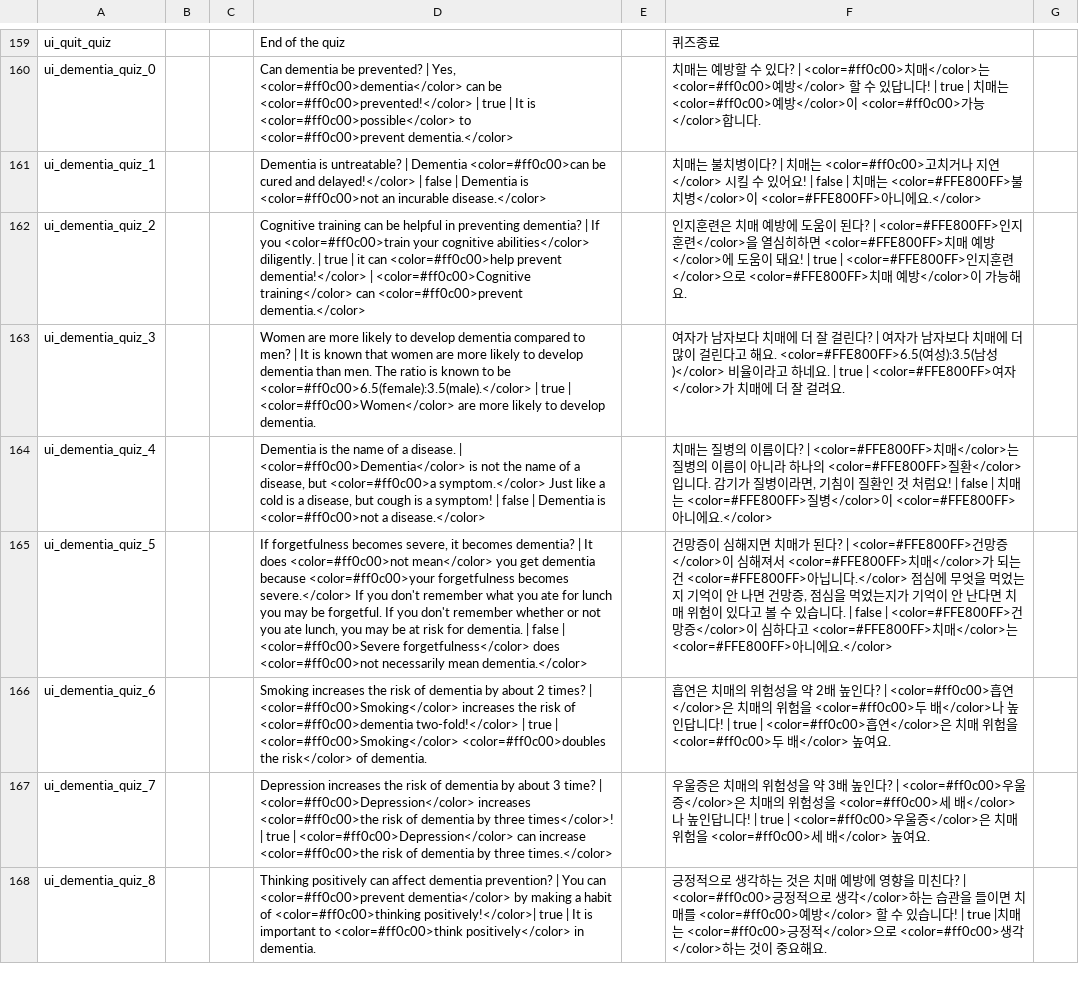
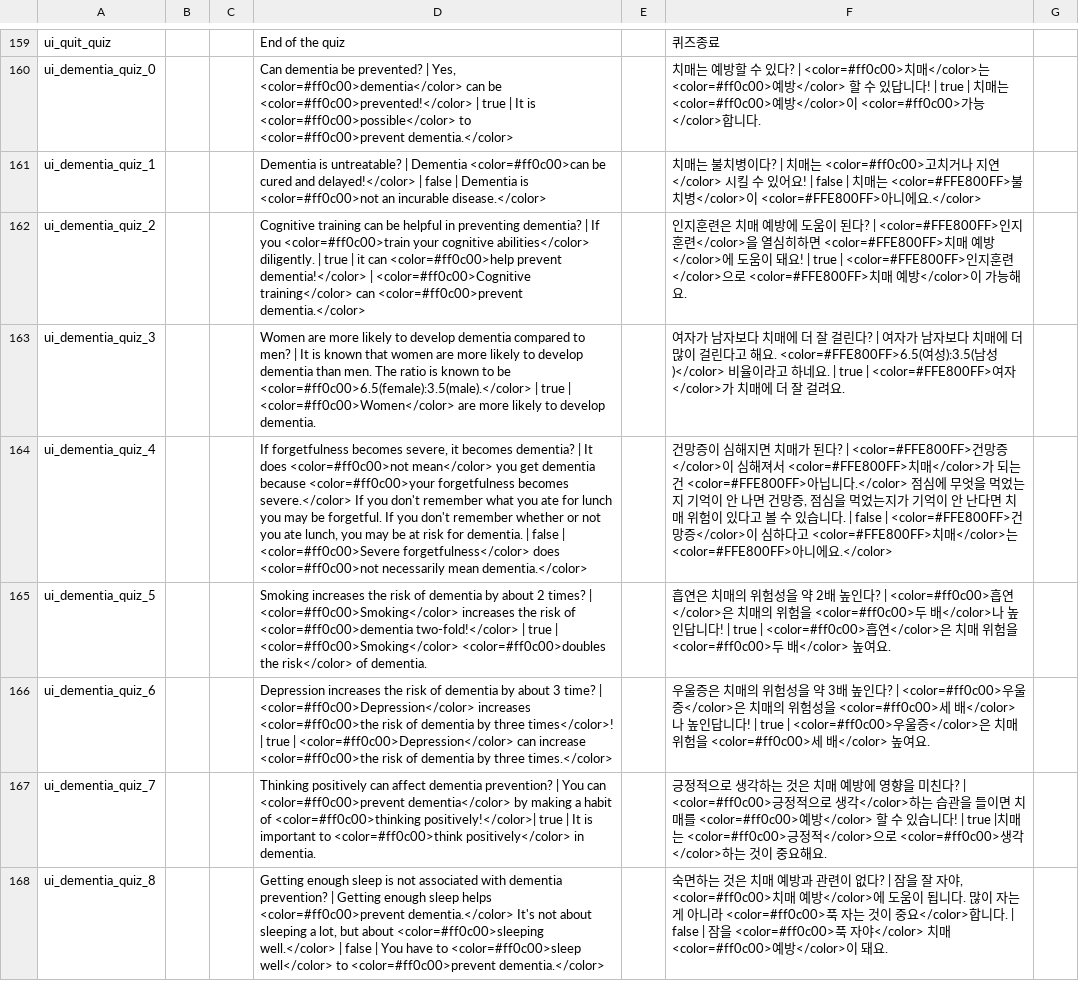
Before and after one commit to changhoony5/smacare.-github.io, a CSV file: StreamingAssets/smacare_translation.csv, drawn as a sheet; only a part is shown, gaps mark what is left out; the diff covers the shown part only; the diff names each change by its address in the sheet, - before the commit and + after, or states it on an @@ line.

```diff
--- a/StreamingAssets/smacare_translation.csv
+++ b/StreamingAssets/smacare_translation.csv
-D164: Dementia is the name of a disease. | <color=#ff0c00>Dementia</color> is not the name of a disease, but <color=#ff0c00>a symptom.</color> Just like a cold is a disease, but cough is a symptom! | false | Dementia is <color=#ff0c00>not a disease.</color>
+D164: If forgetfulness becomes severe, it becomes dementia? | It does <color=#ff0c00>not mean</color> you get dementia because <color=#ff0c00>your forgetfulness becomes severe.</color> If you don't remember what you ate for lunch you may be forgetful. If you don't remember whether or not you ate lunch, you may be at risk for dementia. | false | <color=#ff0c00>Severe forgetfulness</color> does <color=#ff0c00>not necessarily mean dementia.</color>
-F164: 치매는 질병의 이름이다? | <color=#FFE800FF>치매</color>는 질병의 이름이 아니라 하나의 <color=#FFE800FF>질환</color>입니다. 감기가 질병이라면, 기침이 질환인 것 처럼요! | false | 치매는 <color=#FFE800FF>질병</color>이 <color=#FFE800FF>아니…
+F164: 건망증이 심해지면 치매가 된다? | <color=#FFE800FF>건망증</color>이 심해져서 <color=#FFE800FF>치매</color>가 되는 건 <color=#FFE800FF>아닙니다.</color> 점심에 무엇을 먹었는지 기억이 안 나면 건망증, 점심을 먹었는지가 기억이 안 난다면 치매 위험이 있다고 볼 수 있습니다. | false | <color=#FFE800FF>건망증</color>이 심하다고 <color=#FFE800FF>치매</color>는 <color=#FFE800FF>아니…
-D165: If forgetfulness becomes severe, it becomes dementia? | It does <color=#ff0c00>not mean</color> you get dementia because <color=#ff0c00>your forgetfulness becomes severe.</color> If you don't remember what you ate for lunch you may be forgetful. If you don't remember whether or not you ate lunch, you may be at risk for dementia. | false | <color=#ff0c00>Severe forgetfulness</color> does <color=#ff0c00>not necessarily mean dementia.</color>
+D165: Smoking increases the risk of dementia by about 2 times? | <color=#ff0c00>Smoking</color> increases the risk of <color=#ff0c00>dementia two-fold!</color> | true | <color=#ff0c00>Smoking</color> <color=#ff0c00>doubles the risk</color> of dementia.
-F165: 건망증이 심해지면 치매가 된다? | <color=#FFE800FF>건망증</color>이 심해져서 <color=#FFE800FF>치매</color>가 되는 건 <color=#FFE800FF>아닙니다.</color> 점심에 무엇을 먹었는지 기억이 안 나면 건망증, 점심을 먹었는지가 기억이 안 난다면 치매 위험이 있다고 볼 수 있습니다. | false | <color=#FFE800FF>건망증</color>이 심하다고 <color=#FFE800FF>치매</color>는 <color=#FFE800FF>아니에요.</color>
+F165: 흡연은 치매의 위험성을 약 2배 높인다? | <color=#ff0c00>흡연</color>은 치매의 위험을 <color=#ff0c00>두 배</color>나 높인답니다! | true | <color=#ff0c00>흡연</color>은 치매 위험을 <color=#ff0c00>두 배</color> 높여요.
-D166: Smoking increases the risk of dementia by about 2 times? | <color=#ff0c00>Smoking</color> increases the risk of <color=#ff0c00>dementia two-fold!</color> | true | <color=#ff0c00>Smoking</color> <color=#ff0c00>doubles the risk</color> of dementia.
+D166: Depression increases the risk of dementia by about 3 time? | <color=#ff0c00>Depression</color> increases <color=#ff0c00>the risk of dementia by three times</color>! | true | <color=#ff0c00>Depression</color> can increase <color=#ff0c00>the risk of dementia by three times.</color>
-F166: 흡연은 치매의 위험성을 약 2배 높인다? | <color=#ff0c00>흡연</color>은 치매의 위험을 <color=#ff0c00>두 배</color>나 높인답니다! | true | <color=#ff0c00>흡연</color>은 치매 위험을 <color=#ff0c00>두 배</color> 높…
+F166: 우울증은 치매의 위험성을 약 3배 높인다? | <color=#ff0c00>우울증</color>은 치매의 위험성을 <color=#ff0c00>세 배</color>나 높인답니다! | true | <color=#ff0c00>우울증</color>은 치매 위험을 <color=#ff0c00>세 배</color> 높…
-D167: Depression increases the risk of dementia by about 3 time? | <color=#ff0c00>Depression</color> increases <color=#ff0c00>the risk of dementia by three times</color>! | true | <color=#ff0c00>Depression</color> can increase <color=#ff0c00>the risk of dementia by three times.</color>
+D167: Thinking positively can affect dementia prevention? | You can <color=#ff0c00>prevent dementia</color> by making a habit of <color=#ff0c00>thinking positively!</color>| true | It is important to <color=#ff0c00>think positively</color> in dementia.
-F167: 우울증은 치매의 위험성을 약 3배 높인다? | <color=#ff0c00>우울증</color>은 치매의 위험성을 <color=#ff0c00>세 배</color>나 높인답니다! | true | <color=#ff0c00>우울증</color>은 치매 위험을 <color=#ff0c00>세 배</color> 높여요.
+F167: 긍정적으로 생각하는 것은 치매 예방에 영향을 미친다? | <color=#ff0c00>긍정적으로 생각</color>하는 습관을 들이면 치매를 <color=#ff0c00>예방</color> 할 수 있습니다! | true |치매는 <color=#ff0c00>긍정적</color>으로 <color=#ff0c00>생각</color>하는 것이 중요해요.
-D168: Thinking positively can affect dementia prevention? | You can <color=#ff0c00>prevent dementia</color> by making a habit of <color=#ff0c00>thinking positively!</color>| true | It is important to <color=#ff0c00>think positively</color> in dementia.
+D168: Getting enough sleep is not associated with dementia prevention? | Getting enough sleep helps <color=#ff0c00>prevent dementia.</color> It's not about sleeping a lot, but about <color=#ff0c00>sleeping well.</color> | false | You have to <color=#ff0c00>sleep well</color> to <color=#ff0c00>prevent dementia.</color>
-F168: 긍정적으로 생각하는 것은 치매 예방에 영향을 미친다? | <color=#ff0c00>긍정적으로 생각</color>하는 습관을 들이면 치매를 <color=#ff0c00>예방</color> 할 수 있습니다! | true |치매는 <color=#ff0c00>긍정적</color>으로 <color=#ff0c00>생각</color>하는 것이 중요해요.
+F168: 숙면하는 것은 치매 예방과 관련이 없다? | 잠을 잘 자야, <color=#ff0c00>치매 예방</color>에 도움이 됩니다. 많이 자는 게 아니라 <color=#ff0c00>푹 자는 것이 중요</color>합니다. | false | 잠을 <color=#ff0c00>푹 자야</color> 치매 <color=#ff0c00>예방</color>이 돼요.
```
Also changed, not shown: 1 added row, 1 removed row and 6 edited cells elsewhere in this file, StreamingAssets/smacare_translation_editor.csv, 22 other files.
